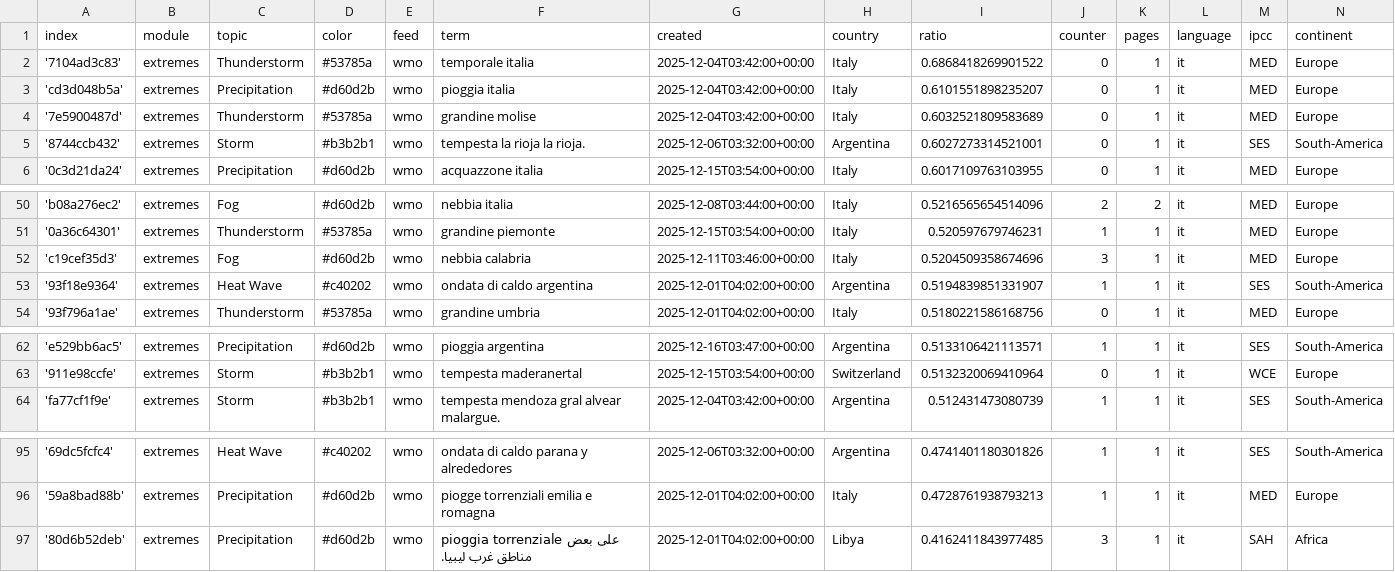
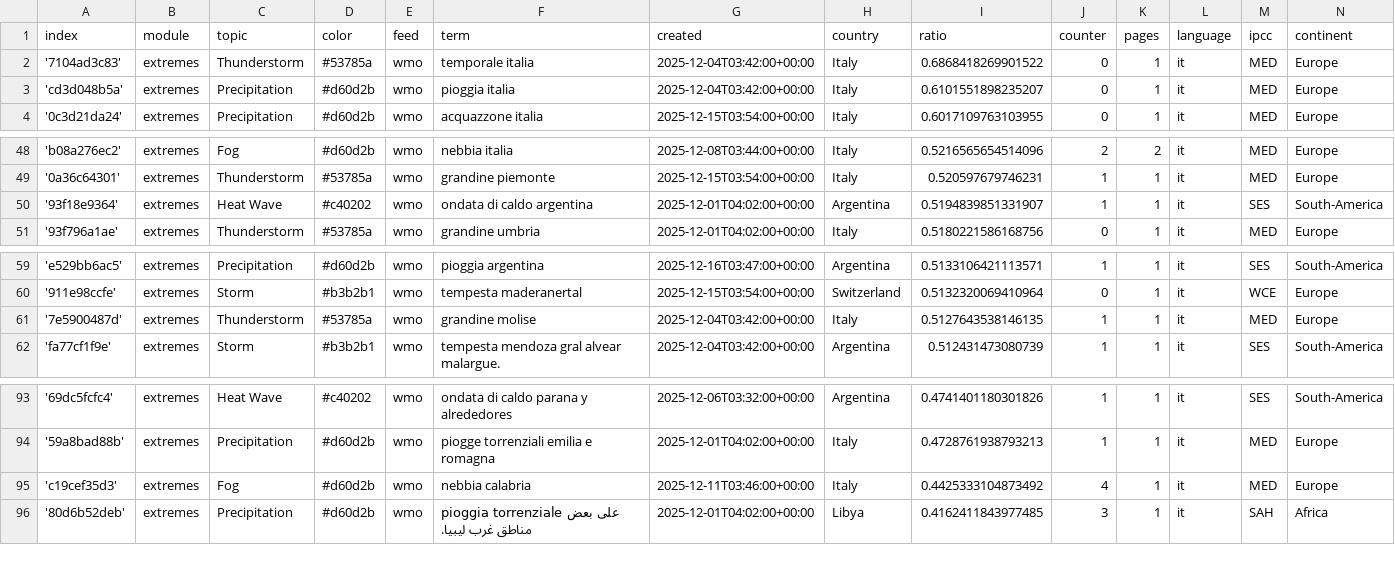
Before and after one commit to annajungfleischnews/italianExtremes, a CSV file: terms.csv, drawn as a sheet; only a part is shown, gaps mark what is left out; removed rows and columns are numbered as before the commit, all else as after; the diff names each change by its address in the sheet, - before the commit and + after, or states it on an @@ line.

Commit message:
Commit from GitHub Actions (harvest:0.0)

```diff
--- a/terms.csv
+++ b/terms.csv
-row 4: '7e5900487d' | extremes | Thunderstorm | #53785a | wmo | grandine molise | 2025-12-04T03:42:00+00:00 | Italy | 0.6032521809583689 | 0 | 1 | it | MED | Europe
-row 5: '8744ccb432' | extremes | Storm | #b3b2b1 | wmo | tempesta la rioja la rioja. | 2025-12-06T03:32:00+00:00 | Argentina | 0.6027273314521001 | 0 | 1 | it | SES | South-America
-row 52: 'c19cef35d3' | extremes | Fog | #d60d2b | wmo | nebbia calabria | 2025-12-11T03:46:00+00:00 | Italy | 0.5204509358674696 | 3 | 1 | it | MED | Europe
+row 61: '7e5900487d' | extremes | Thunderstorm | #53785a | wmo | grandine molise | 2025-12-04T03:42:00+00:00 | Italy | 0.5127643538146135 | 1 | 1 | it | MED | Europe
+row 95: 'c19cef35d3' | extremes | Fog | #d60d2b | wmo | nebbia calabria | 2025-12-11T03:46:00+00:00 | Italy | 0.4425333104873492 | 4 | 1 | it | MED | Europe
```
